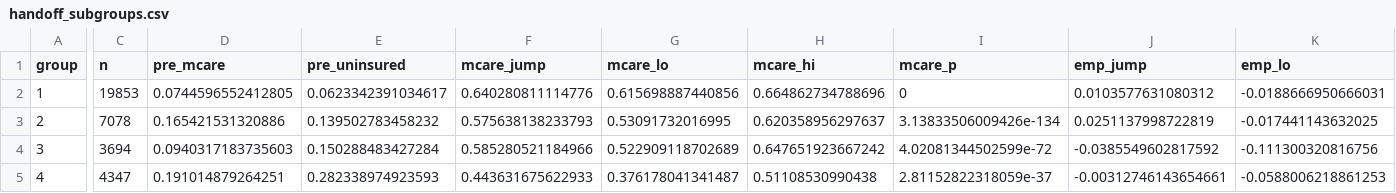
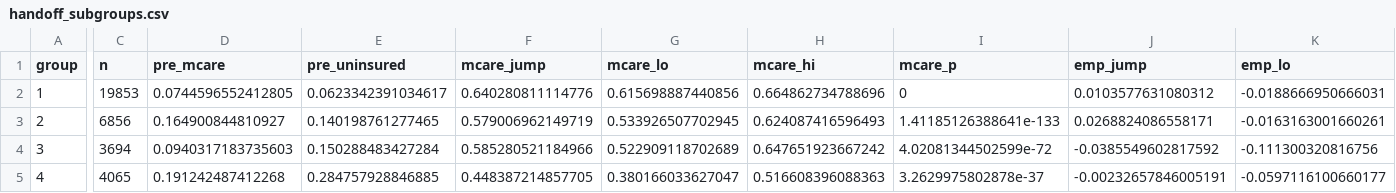
Before and after one commit to lx-leong/ec4305_e2_g7, a CSV file: output/sharp_rd_identification/handoff_subgroups.csv, drawn as a sheet; only a part is shown, gaps mark what is left out; the diff covers the shown part only; the diff names each change by its address in the sheet, - before the commit and + after, or states it on an @@ line.

Commit message:
Enhance data processing in RD functions and documentation
- Updated `load_rd_data` function to compute `group` based on `wnh` and `lowed_clean` variables, ensuring proper handling of missing values.
- Removed redundant group calculation from `sharp_rd_estimation.Rmd`, relying on the updated function for consistency.
- Added clarification in `sharp_rd_identification.Rmd` regarding the use of cleaned education indicators and the treatment of respondents with missing education in subgroup analyses.

```diff
--- a/output/sharp_rd_identification/handoff_subgroups.csv
+++ b/output/sharp_rd_identification/handoff_subgroups.csv
-C3 (n): 7078
+C3 (n): 6856
-D3 (pre_mcare): 0.165421531320886
+D3 (pre_mcare): 0.164900844810927
-E3 (pre_uninsured): 0.139502783458232
+E3 (pre_uninsured): 0.140198761277465
-F3 (mcare_jump): 0.575638138233793
+F3 (mcare_jump): 0.579006962149719
-G3 (mcare_lo): 0.53091732016995
+G3 (mcare_lo): 0.533926507702945
-H3 (mcare_hi): 0.620358956297637
+H3 (mcare_hi): 0.624087416596493
-I3 (mcare_p): 3.13833506009426e-134
+I3 (mcare_p): 1.41185126388641e-133
-J3 (emp_jump): 0.0251137998722819
+J3 (emp_jump): 0.0268824086558171
-K3 (emp_lo): -0.017441143632025
+K3 (emp_lo): -0.0163163001660261
-C5 (n): 4347
+C5 (n): 4065
-D5 (pre_mcare): 0.191014879264251
+D5 (pre_mcare): 0.191242487412268
-E5 (pre_uninsured): 0.282338974923593
+E5 (pre_uninsured): 0.284757928846885
-F5 (mcare_jump): 0.443631675622933
+F5 (mcare_jump): 0.448387214857705
-G5 (mcare_lo): 0.376178041341487
+G5 (mcare_lo): 0.380166033627047
-H5 (mcare_hi): 0.51108530990438
+H5 (mcare_hi): 0.516608396088363
-I5 (mcare_p): 2.81152822318059e-37
+I5 (mcare_p): 3.2629975802878e-37
-J5 (emp_jump): -0.00312746143654661
+J5 (emp_jump): -0.00232657846005191
-K5 (emp_lo): -0.0588006218861253
+K5 (emp_lo): -0.0597116100660177
```
Also changed, not shown: 4 edited cells elsewhere in this file, 4 other files.
